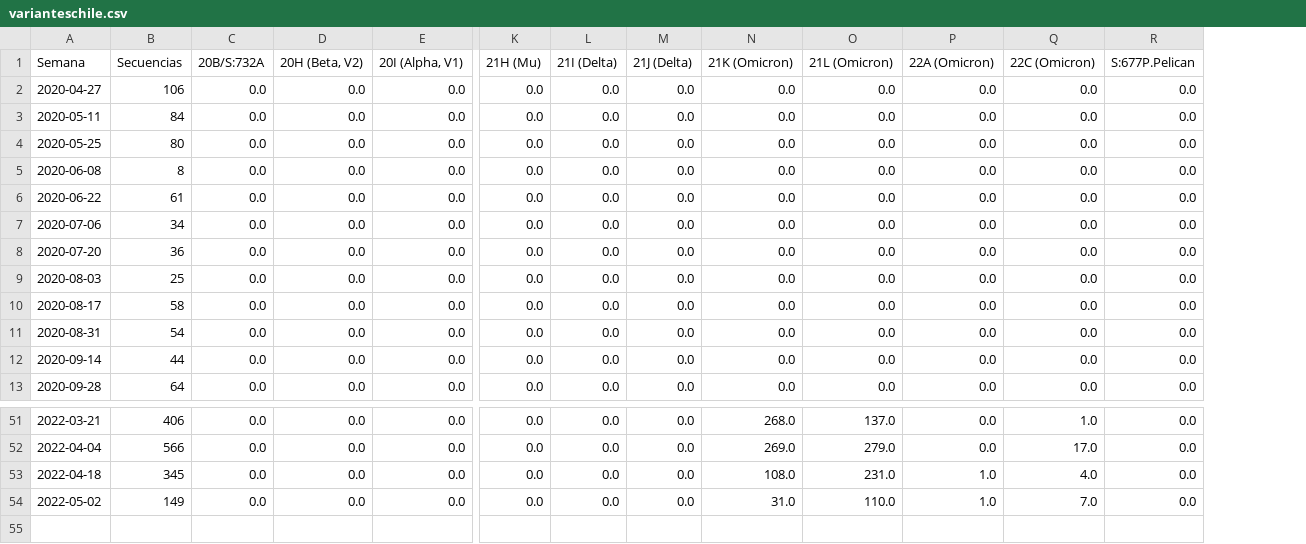
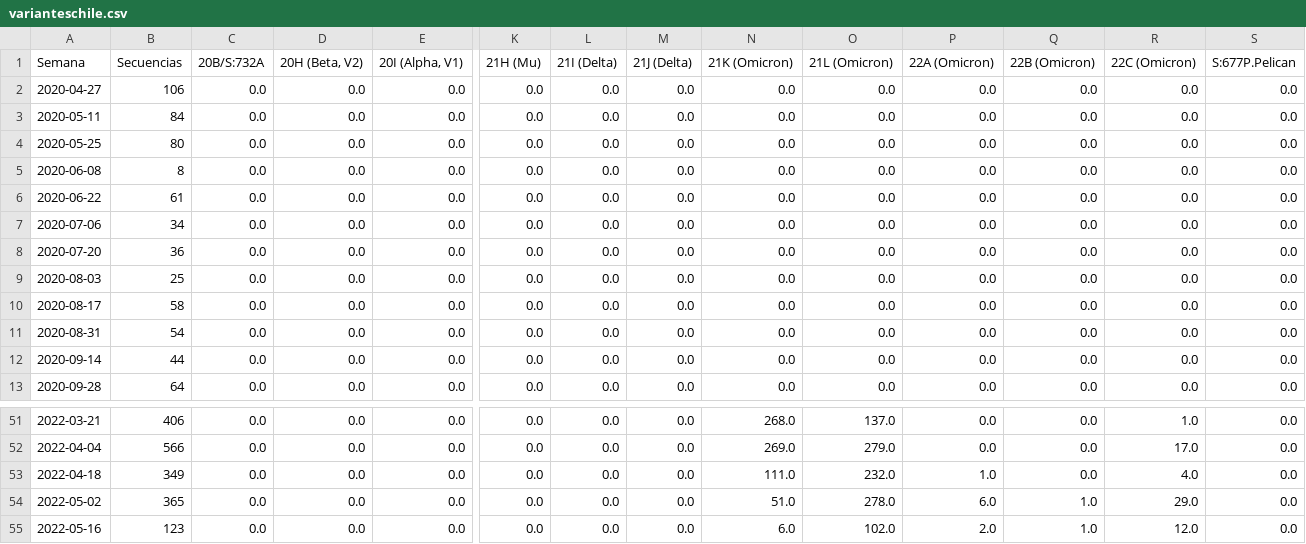
Before and after one commit to pandemiaventana/pandemiaventana, a CSV file: out/variants/varianteschile.csv, drawn as a sheet; only a part is shown, gaps mark what is left out; addresses are those after the commit; rows hold the shown columns only; the diff names each change by its address in the sheet, - before the commit and + after, or states it on an @@ line.

```diff
--- a/out/variants/varianteschile.csv
+++ b/out/variants/varianteschile.csv
+column Q (22B (Omicron)), rows 2-13: all 0.0; rows 51-54: 0.0 | 0.0 | 0.0 | 1.0
-B53 (Secuencias): 345
+B53 (Secuencias): 349
-N53 (21K (Omicron)): 108.0
+N53 (21K (Omicron)): 111.0
-O53 (21L (Omicron)): 231.0
+O53 (21L (Omicron)): 232.0
-B54 (Secuencias): 149
+B54 (Secuencias): 365
-N54 (21K (Omicron)): 31.0
+N54 (21K (Omicron)): 51.0
-O54 (21L (Omicron)): 110.0
+O54 (21L (Omicron)): 278.0
-P54 (22A (Omicron)): 1.0
+P54 (22A (Omicron)): 6.0
-R54 (22C (Omicron)): 7.0
+R54 (22C (Omicron)): 29.0
+row 55: 2022-05-16 | 123 | 0.0 | 0.0 | 0.0 | 0.0 | 0.0 | 0.0 | 6.0 | 102.0 | 2.0 | 1.0 | 12.0 | 0.0
```
Also changed, not shown: out/variants/variantesglobales.csv, 30 other files.
